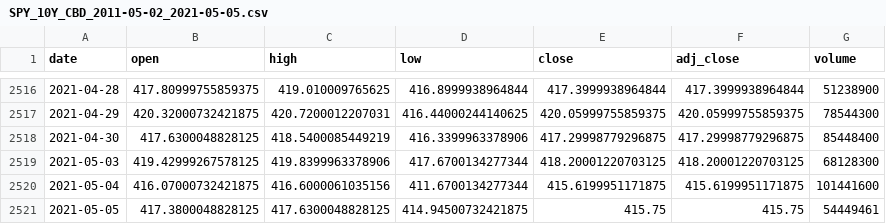
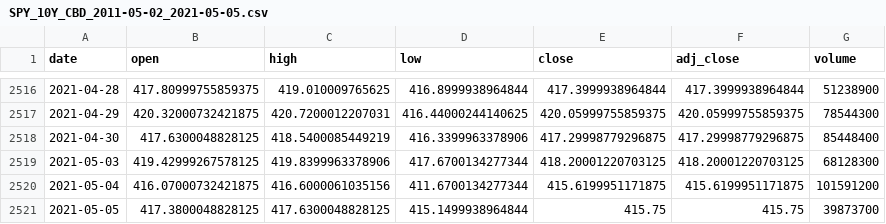
Before and after one commit to eggrollofchaos/i_spy_etf_price_predictions, a CSV file: data/SPY_10Y_CBD_2011-05-02_2021-05-05.csv, drawn as a sheet; only a part is shown, gaps mark what is left out.

```diff
--- a/data/SPY_10Y_CBD_2011-05-02_2021-05-05.csv
+++ b/data/SPY_10Y_CBD_2011-05-02_2021-05-05.csv
@@ -2519,3 +2519,3 @@ date,open,high,low,close,adj_close,volume
 2021-05-03,419.42999267578125,419.8399963378906,417.6700134277344,418.20001220703125,418.20001220703125,68128300
-2021-05-04,416.07000732421875,416.6000061035156,411.6700134277344,415.6199951171875,415.6199951171875,101441600
-2021-05-05,417.3800048828125,417.6300048828125,414.94500732421875,415.75,415.75,54449461
+2021-05-04,416.07000732421875,416.6000061035156,411.6700134277344,415.6199951171875,415.6199951171875,101591200
+2021-05-05,417.3800048828125,417.6300048828125,415.1499938964844,415.75,415.75,39873700
```
Also changed, not shown: data/SPY_3Y_CBD_2018-05-01_2021-05-05.csv, data/SPY_5Y_CBD_2016-05-02_2021-05-05.csv, 8 other files.
